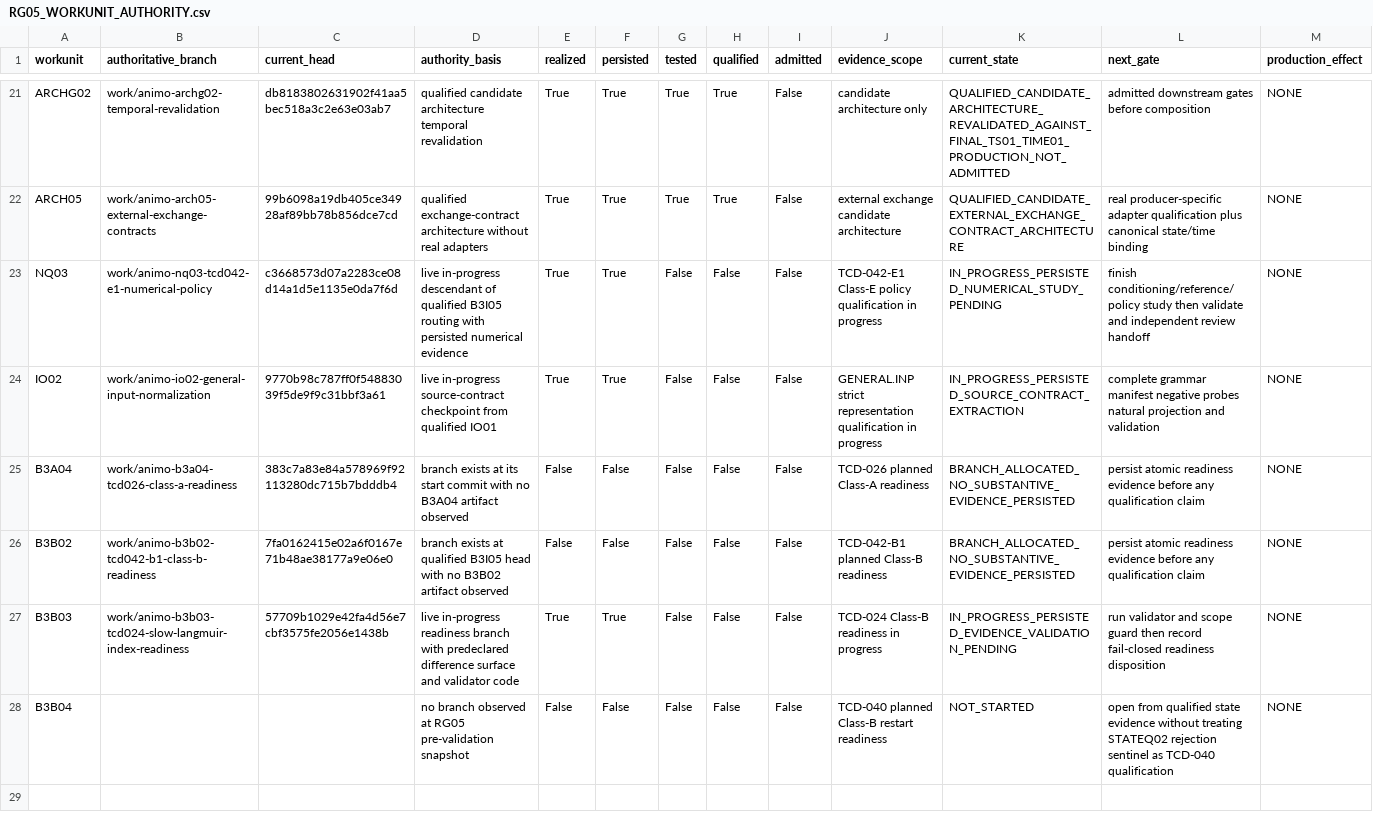
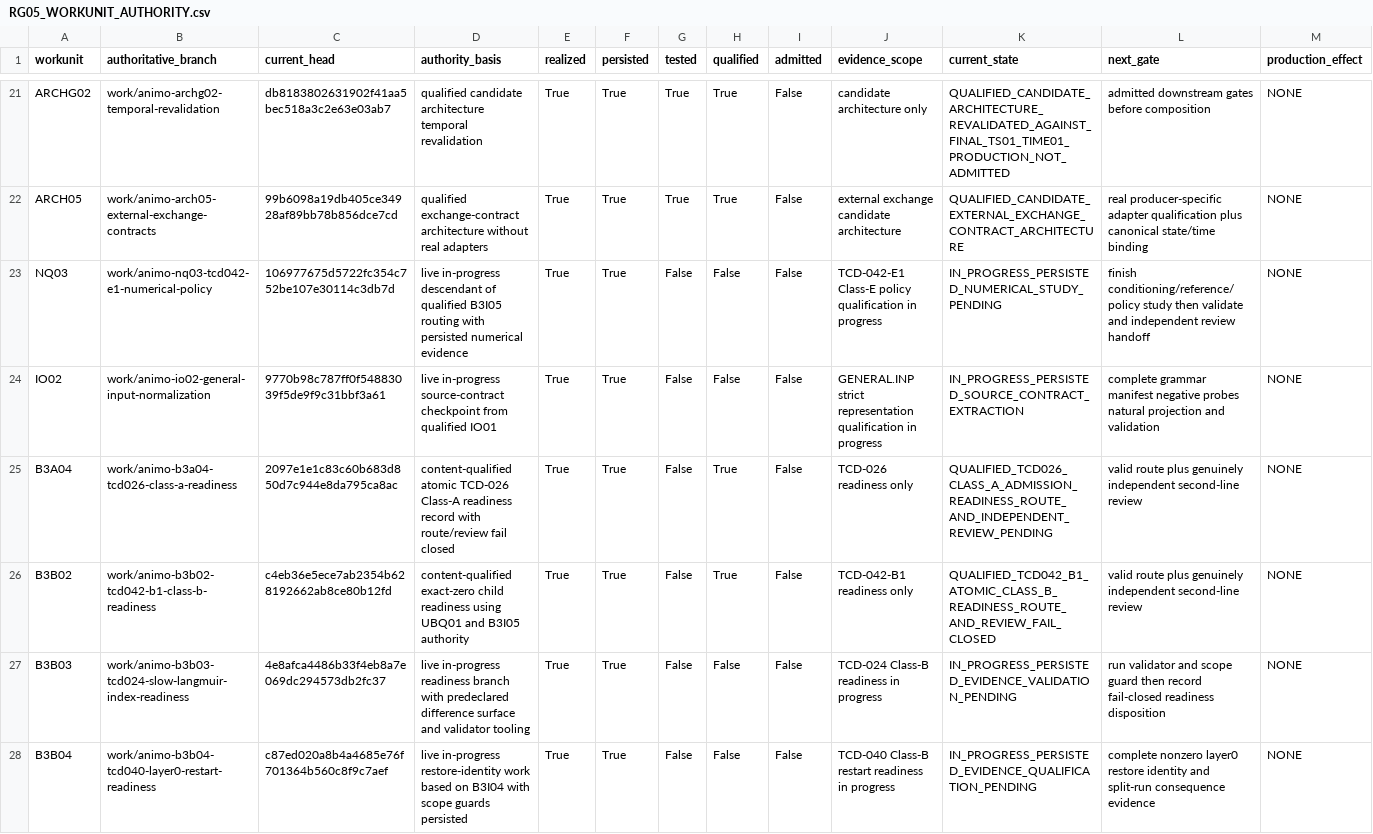
Before and after one commit to abhedwig-cell/ANIMO5, a CSV file: integration/animo-reg/RG05_WORKUNIT_AUTHORITY.csv, drawn as a sheet; only a part is shown, gaps mark what is left out.

Commit message:
governance(RG05): refresh active late-wave authorities

```diff
--- a/integration/animo-reg/RG05_WORKUNIT_AUTHORITY.csv
+++ b/integration/animo-reg/RG05_WORKUNIT_AUTHORITY.csv
@@ -22,7 +22,7 @@ ARCHG02,work/animo-archg02-temporal-revalidation,db8183802631902f41aa5bec518a3c2
 ARCH05,work/animo-arch05-external-exchange-contracts,99b6098a19db405ce34928af89bb78b856dce7cd,qualified exchange-contract architecture without real adapters,True,True,True,True,False,external exchange candidate architecture,QUALIFIED_CANDIDATE_EXTERNAL_EXCHANGE_CONTRACT_ARCHITECTURE,real producer-specific adapter qualification plus canonical state/time binding,NONE
-NQ03,work/animo-nq03-tcd042-e1-numerical-policy,c3668573d07a2283ce08d14a1d5e1135e0da7f6d,live in-progress descendant of qualified B3I05 routing with persisted numerical evidence,True,True,False,False,False,TCD-042-E1 Class-E policy qualification in progress,IN_PROGRESS_PERSISTED_NUMERICAL_STUDY_PENDING,finish conditioning/reference/policy study then validate and independent review handoff,NONE
+NQ03,work/animo-nq03-tcd042-e1-numerical-policy,106977675d5722fc354c752be107e30114c3db7d,live in-progress descendant of qualified B3I05 routing with persisted numerical evidence,True,True,False,False,False,TCD-042-E1 Class-E policy qualification in progress,IN_PROGRESS_PERSISTED_NUMERICAL_STUDY_PENDING,finish conditioning/reference/policy study then validate and independent review handoff,NONE
 IO02,work/animo-io02-general-input-normalization,9770b98c787ff0f54883039f5de9f9c31bbf3a61,live in-progress source-contract checkpoint from qualified IO01,True,True,False,False,False,GENERAL.INP strict representation qualification in progress,IN_PROGRESS_PERSISTED_SOURCE_CONTRACT_EXTRACTION,complete grammar manifest negative probes natural projection and validation,NONE
-B3A04,work/animo-b3a04-tcd026-class-a-readiness,383c7a83e84a578969f92113280dc715b7bdddb4,branch exists at its start commit with no B3A04 artifact observed,False,False,False,False,False,TCD-026 planned Class-A readiness,BRANCH_ALLOCATED_NO_SUBSTANTIVE_EVIDENCE_PERSISTED,persist atomic readiness evidence before any qualification claim,NONE
-B3B02,work/animo-b3b02-tcd042-b1-class-b-readiness,7fa0162415e02a6f0167e71b48ae38177a9e06e0,branch exists at qualified B3I05 head with no B3B02 artifact observed,False,False,False,False,False,TCD-042-B1 planned Class-B readiness,BRANCH_ALLOCATED_NO_SUBSTANTIVE_EVIDENCE_PERSISTED,persist atomic readiness evidence before any qualification claim,NONE
-B3B03,work/animo-b3b03-tcd024-slow-langmuir-index-readiness,57709b1029e42fa4d56e7cbf3575fe2056e1438b,live in-progress readiness branch with predeclared difference surface and validator code,True,True,False,False,False,TCD-024 Class-B readiness in progress,IN_PROGRESS_PERSISTED_EVIDENCE_VALIDATION_PENDING,run validator and scope guard then record fail-closed readiness disposition,NONE
-B3B04,,,no branch observed at RG05 pre-validation snapshot,False,False,False,False,False,TCD-040 planned Class-B restart readiness,NOT_STARTED,open from qualified state evidence without treating STATEQ02 rejection sentinel as TCD-040 qualification,NONE
+B3A04,work/animo-b3a04-tcd026-class-a-readiness,2097e1e1c83c60b683d850d7c944e8da795ca8ac,content-qualified atomic TCD-026 Class-A readiness record with route/review fail closed,True,True,False,True,False,TCD-026 readiness only,QUALIFIED_TCD026_CLASS_A_ADMISSION_READINESS_ROUTE_AND_INDEPENDENT_REVIEW_PENDING,valid route plus genuinely independent second-line review,NONE
+B3B02,work/animo-b3b02-tcd042-b1-class-b-readiness,c4eb36e5ece7ab2354b628192662ab8ce80b12fd,content-qualified exact-zero child readiness using UBQ01 and B3I05 authority,True,True,False,True,False,TCD-042-B1 readiness only,QUALIFIED_TCD042_B1_ATOMIC_CLASS_B_READINESS_ROUTE_AND_REVIEW_FAIL_CLOSED,valid route plus genuinely independent second-line review,NONE
+B3B03,work/animo-b3b03-tcd024-slow-langmuir-index-readiness,4e8afca4486b33f4eb8a7e069dc294573db2fc37,live in-progress readiness branch with predeclared difference surface and validator tooling,True,True,False,False,False,TCD-024 Class-B readiness in progress,IN_PROGRESS_PERSISTED_EVIDENCE_VALIDATION_PENDING,run validator and scope guard then record fail-closed readiness disposition,NONE
+B3B04,work/animo-b3b04-tcd040-layer0-restart-readiness,c87ed020a8b4a4685e76f701364b560c8f9c7aef,live in-progress restore-identity work based on B3I04 with scope guards persisted,True,True,False,False,False,TCD-040 Class-B restart readiness in progress,IN_PROGRESS_PERSISTED_EVIDENCE_QUALIFICATION_PENDING,complete nonzero layer0 restore identity and split-run consequence evidence,NONE
```
